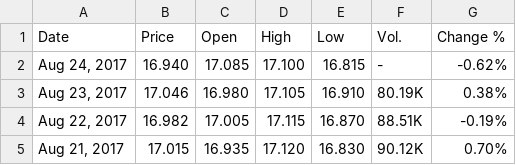
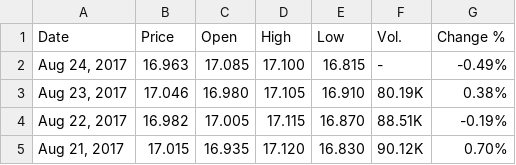
Before and after one commit to rohangawade/CommodityMarket, a CSV file: silver.csv, drawn as a sheet; only a part is shown.

```diff
--- a/silver.csv
+++ b/silver.csv
@@ -1,3 +1,3 @@
 Date,Price,Open,High,Low,Vol.,Change %
-"Aug 24, 2017",16.940,17.085,17.100,16.815,-,-0.62%
+"Aug 24, 2017",16.963,17.085,17.100,16.815,-,-0.49%
 "Aug 23, 2017",17.046,16.980,17.105,16.910,80.19K,0.38%
```
Also changed, not shown: gold.csv, 1 other file.
